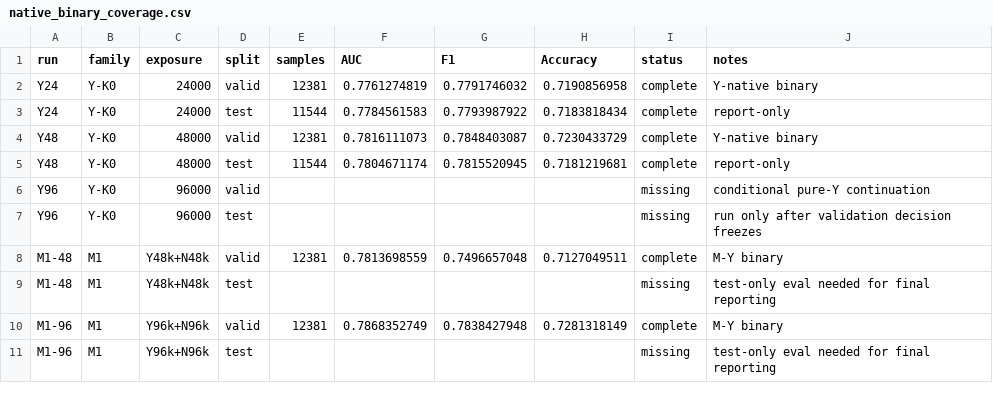
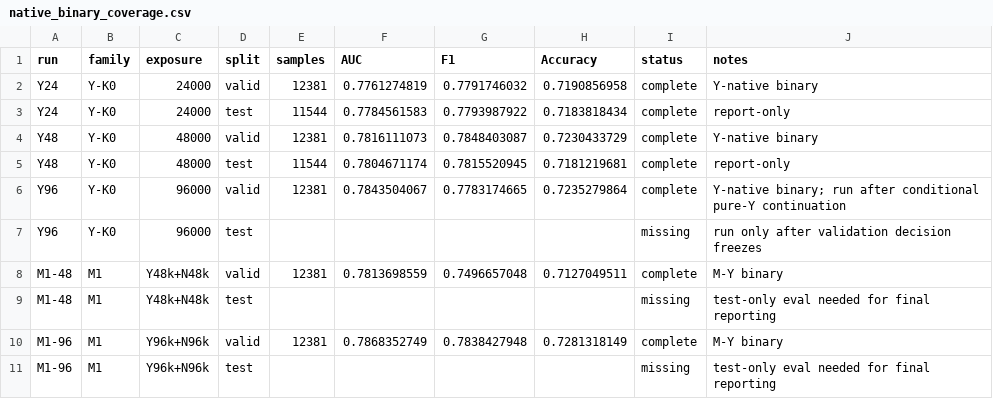
Before and after one commit to HighValayria/llamarec, a CSV file: .agent/exposure_scaling/alignment/seed42/native_binary_coverage.csv, drawn as a sheet.

Commit message:
Record Y96 native validation

```diff
--- a/.agent/exposure_scaling/alignment/seed42/native_binary_coverage.csv
+++ b/.agent/exposure_scaling/alignment/seed42/native_binary_coverage.csv
@@ -5,3 +5,3 @@ Y48,Y-K0,48000,valid,12381,0.7816111073,0.7848403087,0.7230433729,complete,Y-nat
 Y48,Y-K0,48000,test,11544,0.7804671174,0.7815520945,0.7181219681,complete,report-only
-Y96,Y-K0,96000,valid,,,,,missing,conditional pure-Y continuation
+Y96,Y-K0,96000,valid,12381,0.7843504067,0.7783174665,0.7235279864,complete,Y-native binary; run after conditional pure-Y continuation
 Y96,Y-K0,96000,test,,,,,missing,run only after validation decision freezes
```
Also changed, not shown: 3 other files.
